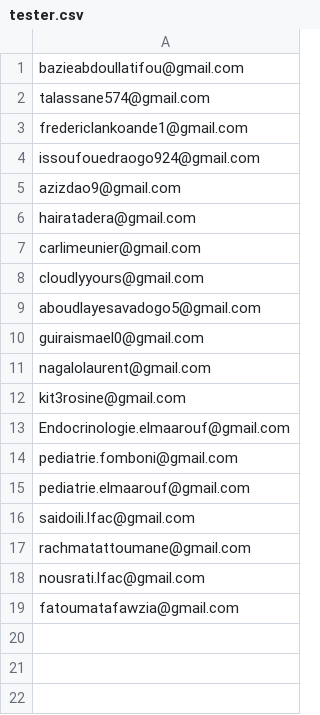
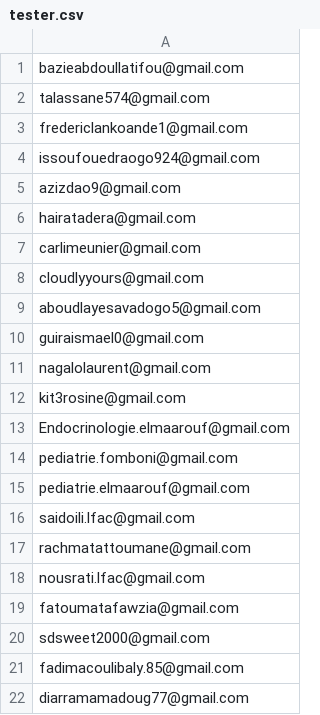
Before and after one commit to inoussa-africasys/sante-diabete-mobile, a CSV file: tester.csv, drawn as a sheet; the diff names each change by its address in the sheet, - before the commit and + after, or states it on an @@ line.

```diff
--- a/tester.csv
+++ b/tester.csv
+row 20: sdsweet2000@gmail.com
+row 21: fadimacoulibaly.85@gmail.com
+row 22: diarramamadoug77@gmail.com
```
Also changed, not shown: 4 other files.
